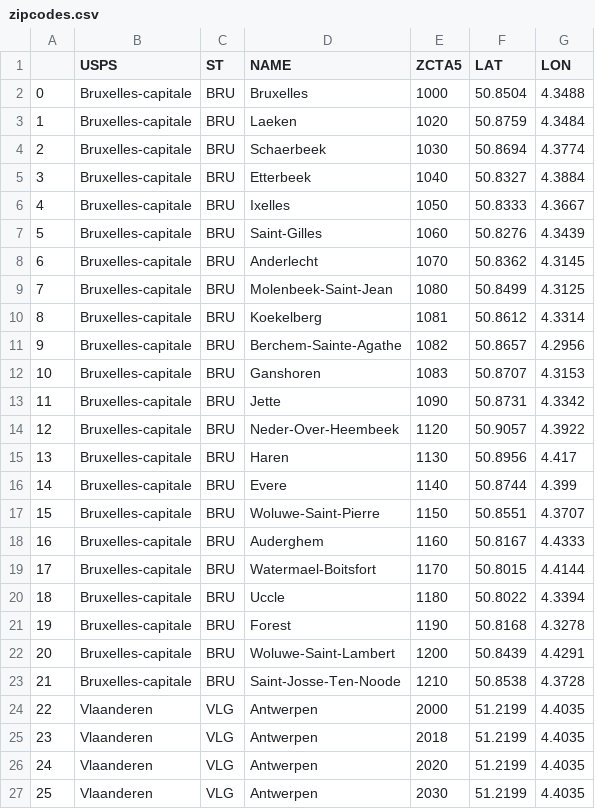
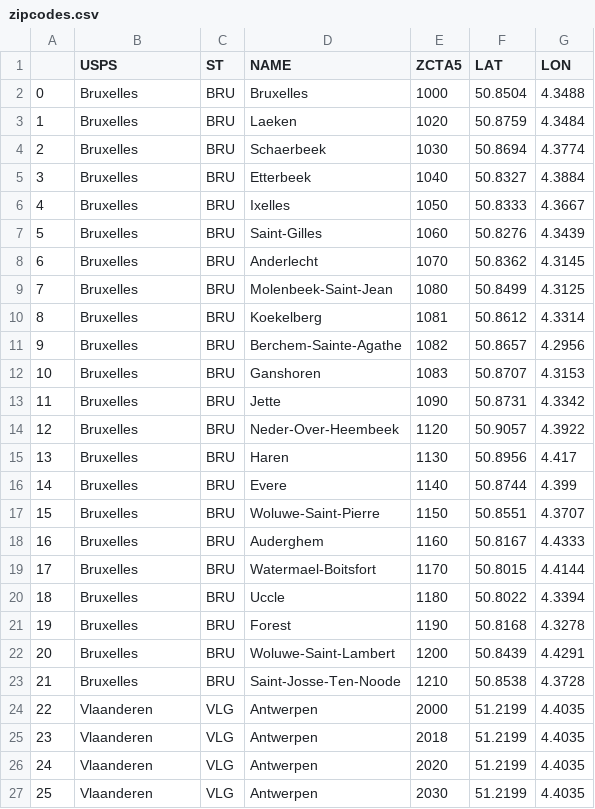
Before and after one commit to science-automation/synthea-international, a CSV file: be/src/main/resources/geography/zipcodes.csv, drawn as a sheet; only a part is shown.

Commit message:
generated from automation [skip ci]

```diff
--- a/be/src/main/resources/geography/zipcodes.csv
+++ b/be/src/main/resources/geography/zipcodes.csv
@@ -1,24 +1,24 @@
 ,USPS,ST,NAME,ZCTA5,LAT,LON
-0,Bruxelles-capitale,BRU,Bruxelles,1000,50.8504,4.3488
-1,Bruxelles-capitale,BRU,Laeken,1020,50.8759,4.3484
-2,Bruxelles-capitale,BRU,Schaerbeek,1030,50.8694,4.3774
-3,Bruxelles-capitale,BRU,Etterbeek,1040,50.8327,4.3884
-4,Bruxelles-capitale,BRU,Ixelles,1050,50.8333,4.3667
-5,Bruxelles-capitale,BRU,Saint-Gilles,1060,50.8276,4.3439
-6,Bruxelles-capitale,BRU,Anderlecht,1070,50.8362,4.3145
-7,Bruxelles-capitale,BRU,Molenbeek-Saint-Jean,1080,50.8499,4.3125
-8,Bruxelles-capitale,BRU,Koekelberg,1081,50.8612,4.3314
-9,Bruxelles-capitale,BRU,Berchem-Sainte-Agathe,1082,50.8657,4.2956
-10,Bruxelles-capitale,BRU,Ganshoren,1083,50.8707,4.3153
-11,Bruxelles-capitale,BRU,Jette,1090,50.8731,4.3342
-12,Bruxelles-capitale,BRU,Neder-Over-Heembeek,1120,50.9057,4.3922
-13,Bruxelles-capitale,BRU,Haren,1130,50.8956,4.417
-14,Bruxelles-capitale,BRU,Evere,1140,50.8744,4.399
-15,Bruxelles-capitale,BRU,Woluwe-Saint-Pierre,1150,50.8551,4.3707
-16,Bruxelles-capitale,BRU,Auderghem,1160,50.8167,4.4333
-17,Bruxelles-capitale,BRU,Watermael-Boitsfort,1170,50.8015,4.4144
-18,Bruxelles-capitale,BRU,Uccle,1180,50.8022,4.3394
-19,Bruxelles-capitale,BRU,Forest,1190,50.8168,4.3278
-20,Bruxelles-capitale,BRU,Woluwe-Saint-Lambert,1200,50.8439,4.4291
-21,Bruxelles-capitale,BRU,Saint-Josse-Ten-Noode,1210,50.8538,4.3728
+0,Bruxelles,BRU,Bruxelles,1000,50.8504,4.3488
+1,Bruxelles,BRU,Laeken,1020,50.8759,4.3484
+2,Bruxelles,BRU,Schaerbeek,1030,50.8694,4.3774
+3,Bruxelles,BRU,Etterbeek,1040,50.8327,4.3884
+4,Bruxelles,BRU,Ixelles,1050,50.8333,4.3667
+5,Bruxelles,BRU,Saint-Gilles,1060,50.8276,4.3439
+6,Bruxelles,BRU,Anderlecht,1070,50.8362,4.3145
+7,Bruxelles,BRU,Molenbeek-Saint-Jean,1080,50.8499,4.3125
+8,Bruxelles,BRU,Koekelberg,1081,50.8612,4.3314
+9,Bruxelles,BRU,Berchem-Sainte-Agathe,1082,50.8657,4.2956
+10,Bruxelles,BRU,Ganshoren,1083,50.8707,4.3153
+11,Bruxelles,BRU,Jette,1090,50.8731,4.3342
+12,Bruxelles,BRU,Neder-Over-Heembeek,1120,50.9057,4.3922
+13,Bruxelles,BRU,Haren,1130,50.8956,4.417
+14,Bruxelles,BRU,Evere,1140,50.8744,4.399
+15,Bruxelles,BRU,Woluwe-Saint-Pierre,1150,50.8551,4.3707
+16,Bruxelles,BRU,Auderghem,1160,50.8167,4.4333
+17,Bruxelles,BRU,Watermael-Boitsfort,1170,50.8015,4.4144
+18,Bruxelles,BRU,Uccle,1180,50.8022,4.3394
+19,Bruxelles,BRU,Forest,1190,50.8168,4.3278
+20,Bruxelles,BRU,Woluwe-Saint-Lambert,1200,50.8439,4.4291
+21,Bruxelles,BRU,Saint-Josse-Ten-Noode,1210,50.8538,4.3728
 22,Vlaanderen,VLG,Antwerpen,2000,51.2199,4.4035
```
